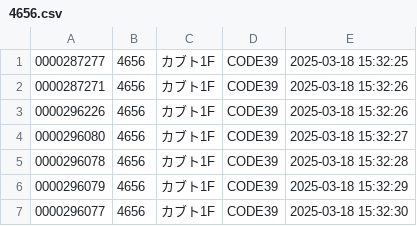
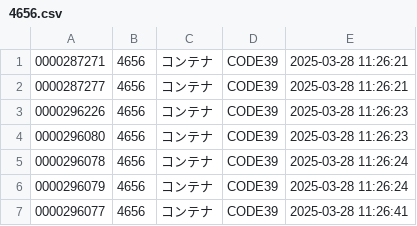
Before and after one commit to nakajima0322/VerGemini, a CSV file: data/4656.csv, drawn as a sheet.

```diff
--- a/data/4656.csv
+++ b/data/4656.csv
@@ -1,7 +1,7 @@
-0000287277,4656,カブト1F,CODE39,2025-03-18 15:32:25
-0000287271,4656,カブト1F,CODE39,2025-03-18 15:32:26
-0000296226,4656,カブト1F,CODE39,2025-03-18 15:32:26
-0000296080,4656,カブト1F,CODE39,2025-03-18 15:32:27
-0000296078,4656,カブト1F,CODE39,2025-03-18 15:32:28
-0000296079,4656,カブト1F,CODE39,2025-03-18 15:32:29
-0000296077,4656,カブト1F,CODE39,2025-03-18 15:32:30
+0000287271,4656,コンテナ,CODE39,2025-03-28 11:26:21
+0000287277,4656,コンテナ,CODE39,2025-03-28 11:26:21
+0000296226,4656,コンテナ,CODE39,2025-03-28 11:26:23
+0000296080,4656,コンテナ,CODE39,2025-03-28 11:26:23
+0000296078,4656,コンテナ,CODE39,2025-03-28 11:26:24
+0000296079,4656,コンテナ,CODE39,2025-03-28 11:26:24
+0000296077,4656,コンテナ,CODE39,2025-03-28 11:26:41
```
Also changed, not shown: data/0000.csv, 5 other files.
